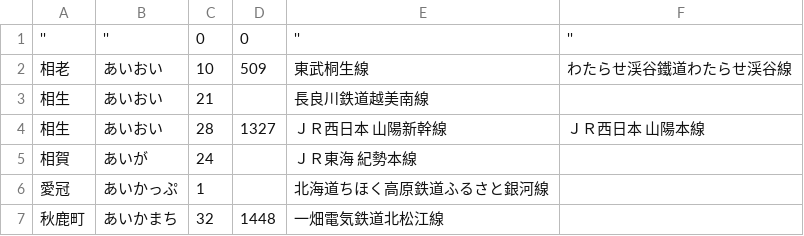
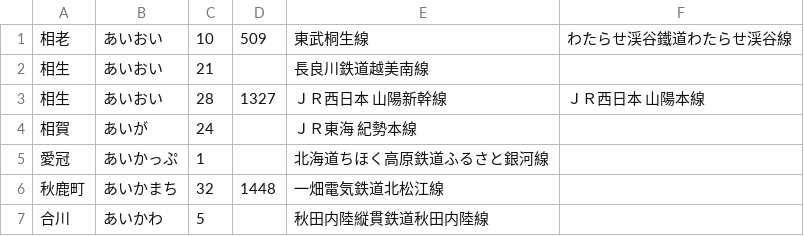
Before and after one commit to abe0731/minpacker, a CSV file: db/csv/station.csv, drawn as a sheet; only a part is shown; the shorter side is filled out with more unchanged rows; the diff names each change by its address in the sheet, - before the commit and + after, or states it on an @@ line.

```diff
--- a/db/csv/station.csv
+++ b/db/csv/station.csv
-row 1: '' | '' | 0 | 0 | '' | ''
```
Also changed, not shown: db/csv/airport.csv, db/csv/city.csv, 1 other file.
